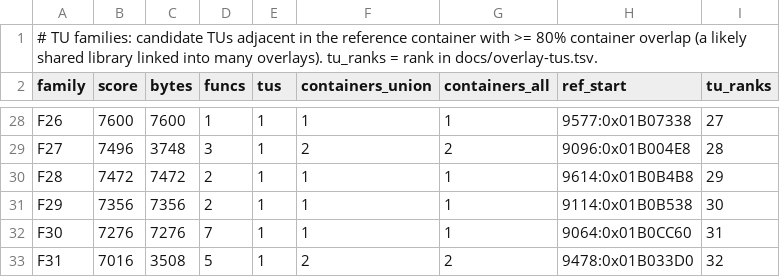
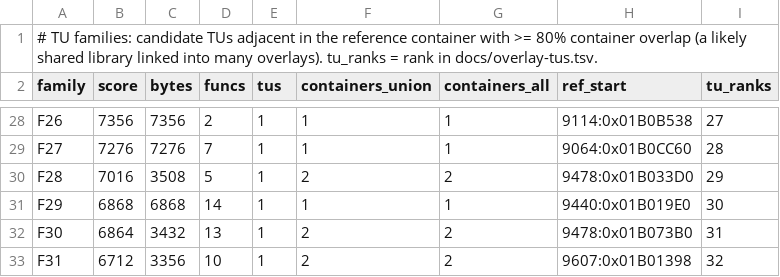
Before and after one commit to khasinski/final-fantasy-x-decomp, a TSV file: docs/overlay-families.tsv, drawn as a sheet; only a part is shown, gaps mark what is left out; the diff covers the shown part only; the diff names each change by its address in the sheet, - before the commit and + after, or states it on an @@ line.

```diff
--- a/docs/overlay-families.tsv
+++ b/docs/overlay-families.tsv
-B28 (score): 7600
+B28 (score): 7356
-C28 (bytes): 7600
+C28 (bytes): 7356
-D28 (funcs): 1
+D28 (funcs): 2
-H28 (ref_start): 9577:0x01B07338
+H28 (ref_start): 9114:0x01B0B538
-B29 (score): 7496
+B29 (score): 7276
-C29 (bytes): 3748
+C29 (bytes): 7276
-D29 (funcs): 3
+D29 (funcs): 7
-F29 (containers_union): 2
+F29 (containers_union): 1
-G29 (containers_all): 2
+G29 (containers_all): 1
-H29 (ref_start): 9096:0x01B004E8
+H29 (ref_start): 9064:0x01B0CC60
-B30 (score): 7472
+B30 (score): 7016
-C30 (bytes): 7472
+C30 (bytes): 3508
-D30 (funcs): 2
+D30 (funcs): 5
-F30 (containers_union): 1
+F30 (containers_union): 2
-G30 (containers_all): 1
+G30 (containers_all): 2
-H30 (ref_start): 9614:0x01B0B4B8
+H30 (ref_start): 9478:0x01B033D0
-B31 (score): 7356
+B31 (score): 6868
-C31 (bytes): 7356
+C31 (bytes): 6868
-D31 (funcs): 2
+D31 (funcs): 14
-H31 (ref_start): 9114:0x01B0B538
+H31 (ref_start): 9440:0x01B019E0
-B32 (score): 7276
+B32 (score): 6864
-C32 (bytes): 7276
+C32 (bytes): 3432
-D32 (funcs): 7
+D32 (funcs): 13
-F32 (containers_union): 1
+F32 (containers_union): 2
-G32 (containers_all): 1
+G32 (containers_all): 2
-H32 (ref_start): 9064:0x01B0CC60
+H32 (ref_start): 9478:0x01B073B0
-B33 (score): 7016
+B33 (score): 6712
-C33 (bytes): 3508
+C33 (bytes): 3356
-D33 (funcs): 5
+D33 (funcs): 10
-H33 (ref_start): 9478:0x01B033D0
+H33 (ref_start): 9607:0x01B01398
```
Also changed, not shown: 163 edited cells elsewhere in this file, docs/overlay-ranking.tsv, docs/overlay-tus.tsv, 8 other files.
